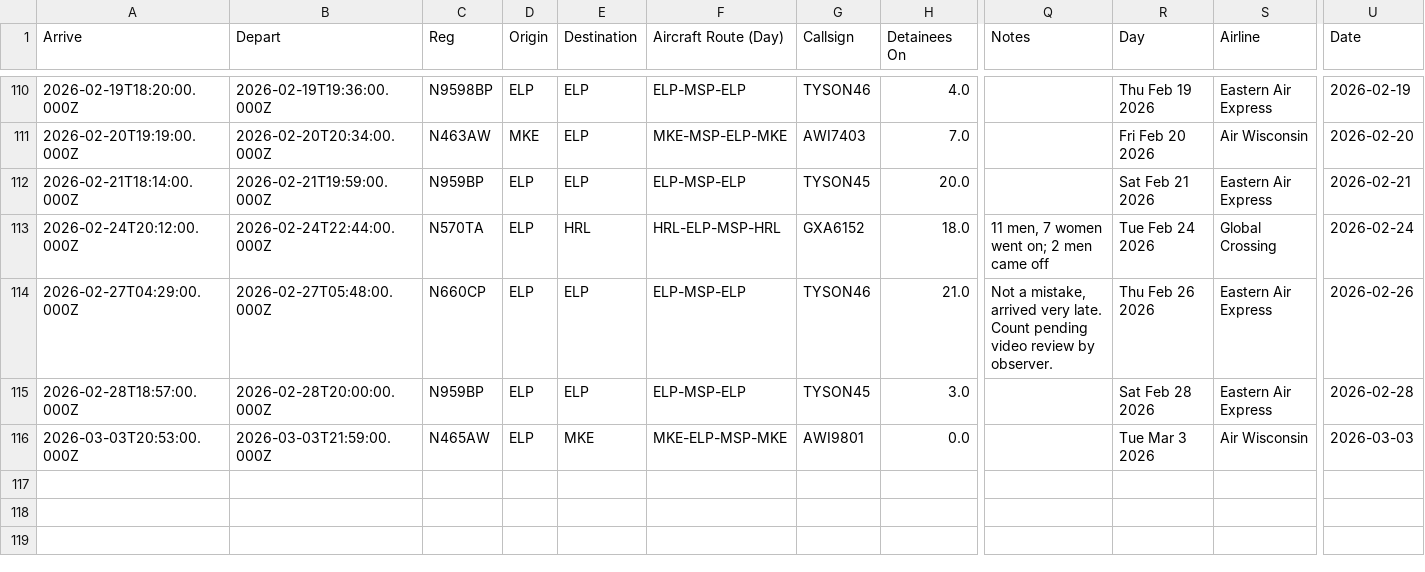
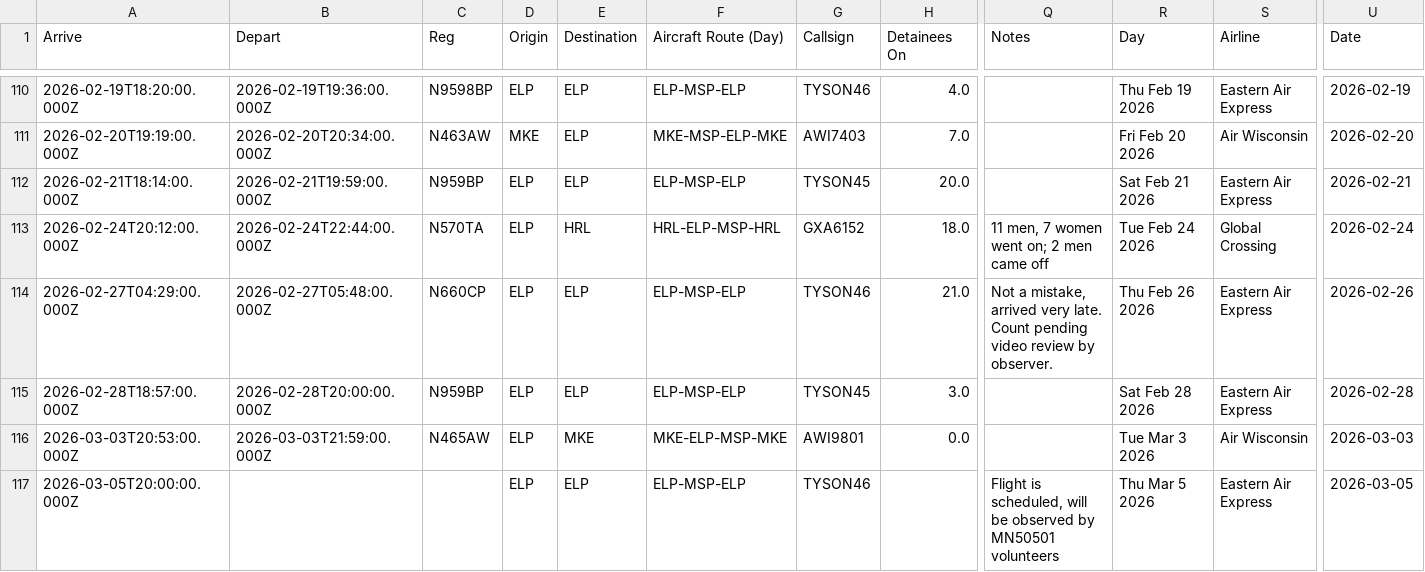
Before and after one commit to mbaynton/msp-ice-flights-shiny, a CSV file: msp-ice-flights.csv, drawn as a sheet; only a part is shown, gaps mark what is left out; rows hold the shown columns only; the diff names each change by its address in the sheet, - before the commit and + after, or states it on an @@ line.

```diff
--- a/msp-ice-flights.csv
+++ b/msp-ice-flights.csv
+row 117: 2026-03-05T20:00:00.000Z |  |  | ELP | ELP | ELP-MSP-ELP | TYSON46 |  | Flight is scheduled, will be observed by MN50501 volunteers | Thu Mar 5 2026 | Eastern Air Express | 2026-03-05
```
